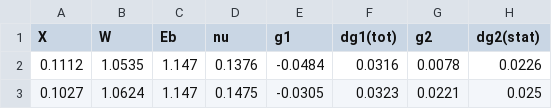
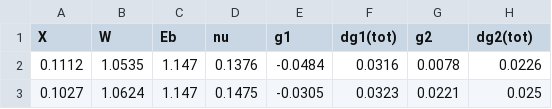
Before and after one commit to qnz3gx/sim.github.io, a CSV file: E97110.csv, drawn as a sheet; only a part is shown.

```diff
--- a/E97110.csv
+++ b/E97110.csv
@@ -1,2 +1,2 @@
-X,W,Eb,nu,g1,dg1(tot),g2,dg2(stat)
+X,W,Eb,nu,g1,dg1(tot),g2,dg2(tot)
 0.1112,1.0535,1.147,0.1376,-0.0484,0.0316,0.0078,0.0226
```
Also changed, not shown: E94010.csv, 1 other file.
